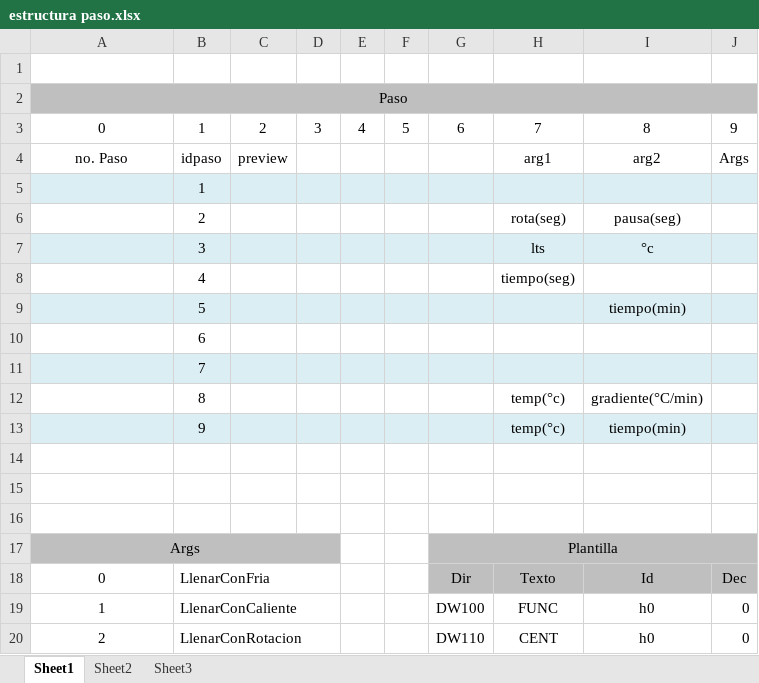
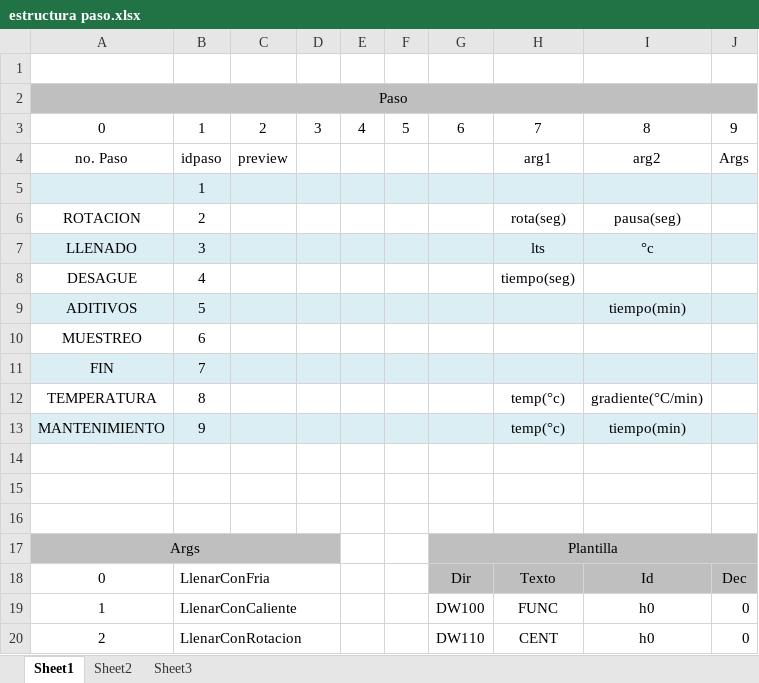
Before and after one commit to hhautomatizacion/lav-tupesa, an Excel workbook: Programas/estructura paso.xlsx, sheet Sheet1, drawn as a sheet; only a part is shown; values as stored, in another font and other column widths than the file's, no borders; the diff names each change by its address in the sheet, - before the commit and + after, or states it on an @@ line.

```diff
--- a/Programas/estructura paso.xlsx (sheet Sheet1)
+++ b/Programas/estructura paso.xlsx (sheet Sheet1)
-A6: (empty)
+A6: ROTACION
-A7: (empty)
+A7: LLENADO
-A8: (empty)
+A8: DESAGUE
-A9: (empty)
+A9: ADITIVOS
-A10: (empty)
+A10: MUESTREO
-A11: (empty)
+A11: FIN
-A12: (empty)
+A12: TEMPERATURA
-A13: (empty)
+A13: MANTENIMIENTO
```
Also changed, not shown: 2 other files.
